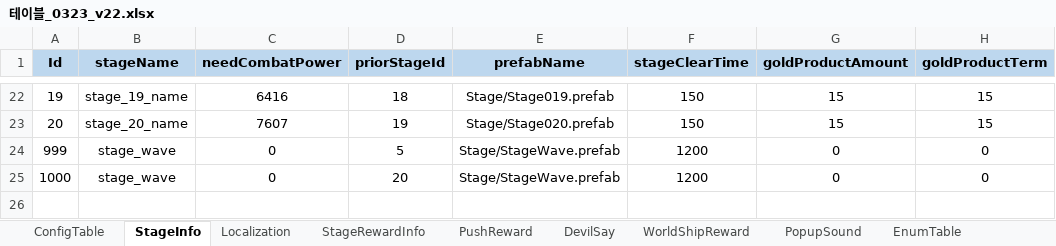
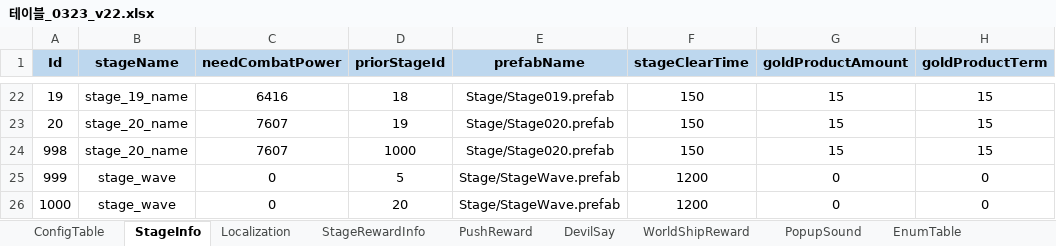
Before and after one commit to david0305mc/TowerDefense, an Excel workbook: ExcelToCSV/SrcFolder/테이블_0323_v22.xlsx, sheet StageInfo, drawn as a sheet; only a part is shown, gaps mark what is left out; values as stored, in another font and other column widths than the file's, no borders; the diff names each change by its address in the sheet, - before the commit and + after, or states it on an @@ line.

```diff
--- a/ExcelToCSV/SrcFolder/테이블_0323_v22.xlsx (sheet StageInfo)
+++ b/ExcelToCSV/SrcFolder/테이블_0323_v22.xlsx (sheet StageInfo)
+row 24: 998 | stage_20_name | 7607 | 1000 | Stage/Stage020.prefab | 150 | 15 | 15
```
Also changed, not shown: sheet PushReward, sheet UnitGradeInfo, 24 other files.
